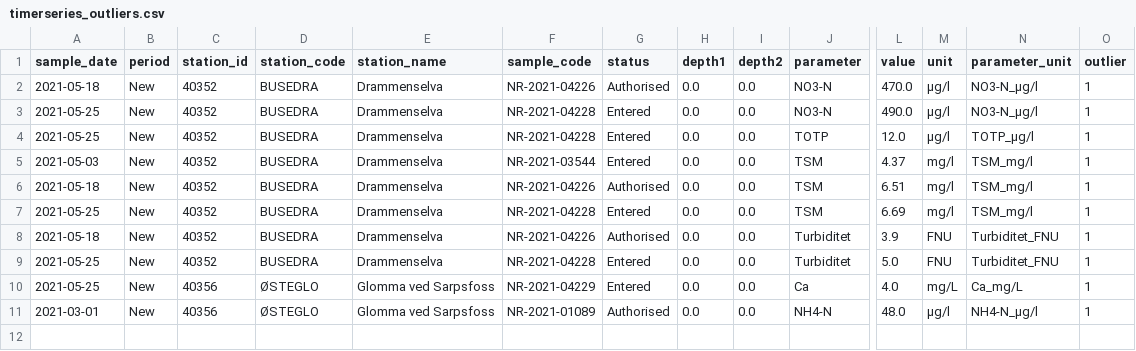
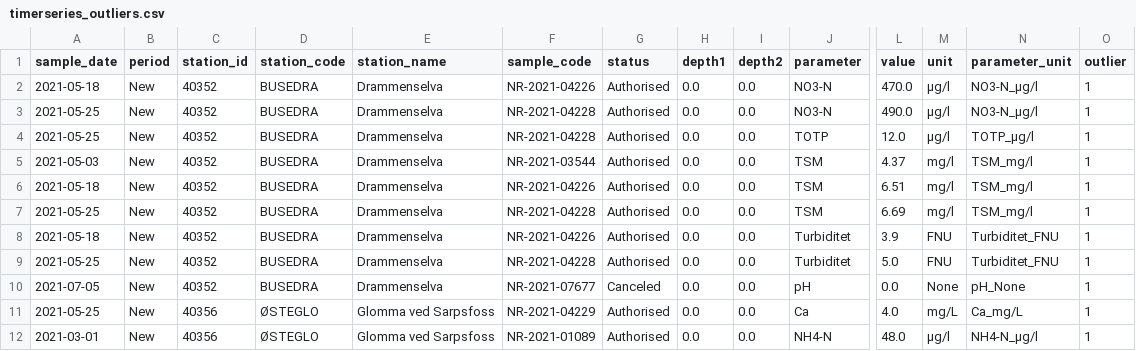
Before and after one commit to NIVANorge/elveovervakingsprogrammet_qc_vis, a CSV file: output/timerseries_outliers.csv, drawn as a sheet; only a part is shown, gaps mark what is left out; addresses are those after the commit; rows hold the shown columns only; the diff names each change by its address in the sheet, - before the commit and + after, or states it on an @@ line.

```diff
--- a/output/timerseries_outliers.csv
+++ b/output/timerseries_outliers.csv
-G3:G5 (status): Entered
+G3:G5 (status): Authorised
-G7 (status): Entered
+G7 (status): Authorised
-G9 (status): Entered
+G9 (status): Authorised
+row 10: 2021-07-05 | New | 40352 | BUSEDRA | Drammenselva | NR-2021-07677 | Canceled | 0.0 | 0.0 | pH | 0.0 | None | pH_None | 1
-G11 (status): Entered
+G11 (status): Authorised
```
Also changed, not shown: output/timerseries_outliers_option3.csv, 19 other files.
